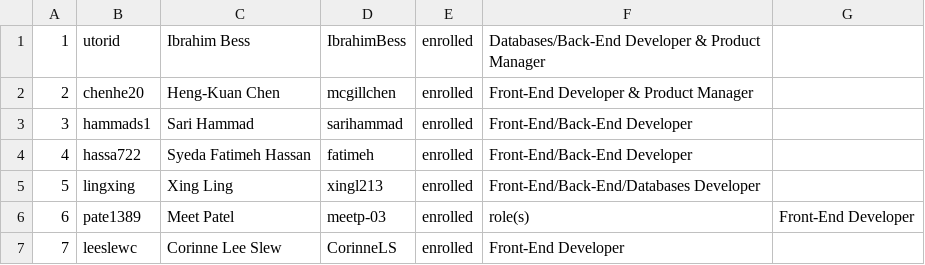
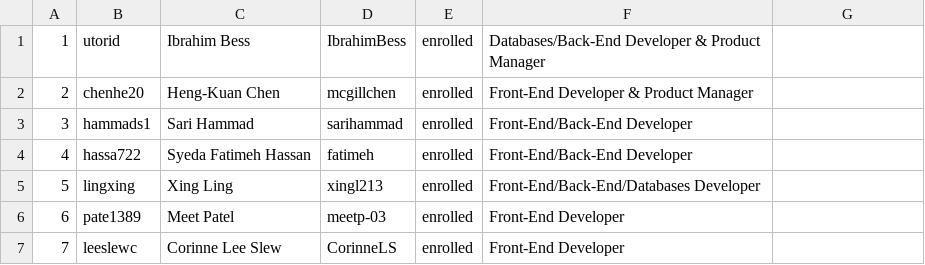
Before and after one commit to csc301-2023-winter/project-12-unitedforliteracy-t, a CSV file: team/Team-12-EUO.csv, drawn as a sheet.

Commit message:
Update Team-12-EUO.csv

```diff
--- a/team/Team-12-EUO.csv
+++ b/team/Team-12-EUO.csv
@@ -5,3 +5,3 @@
 5, lingxing, Xing Ling, xingl213, enrolled, Front-End/Back-End/Databases Developer
-6, pate1389, Meet Patel, meetp-03, enrolled, role(s), Front-End Developer
+6, pate1389, Meet Patel, meetp-03, enrolled, Front-End Developer
 7, leeslewc, Corinne Lee Slew, CorinneLS, enrolled, Front-End Developer
```
